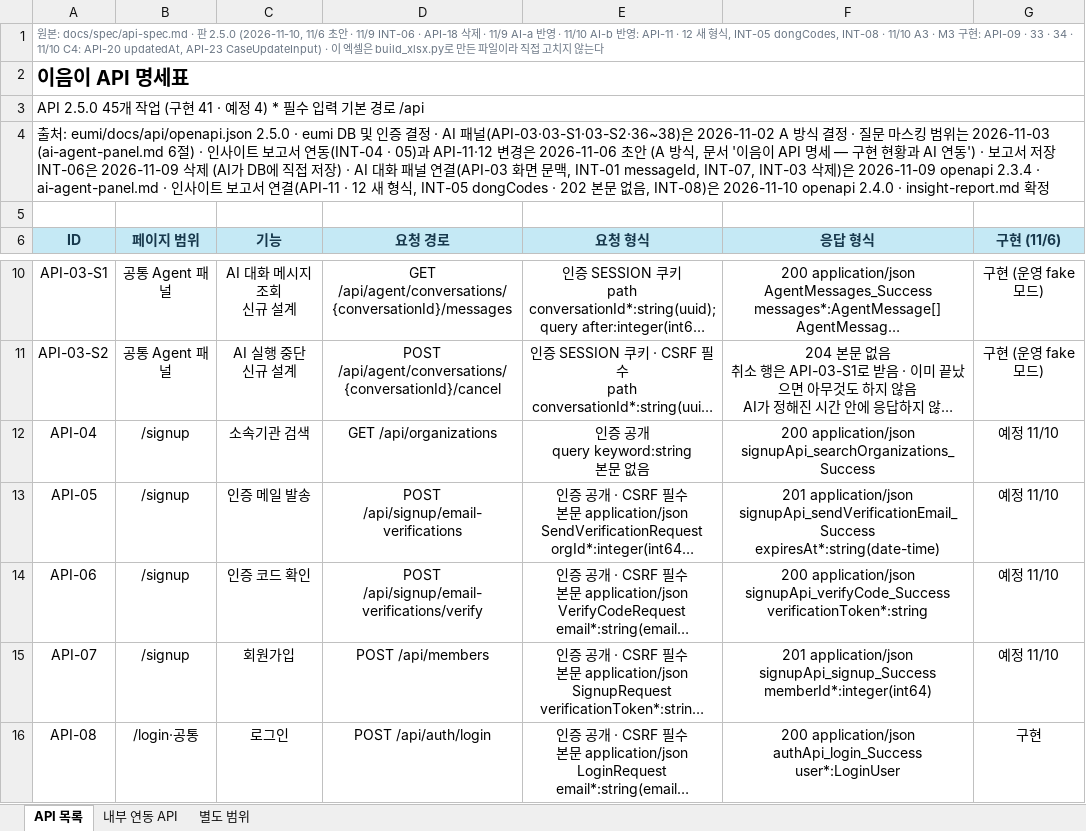
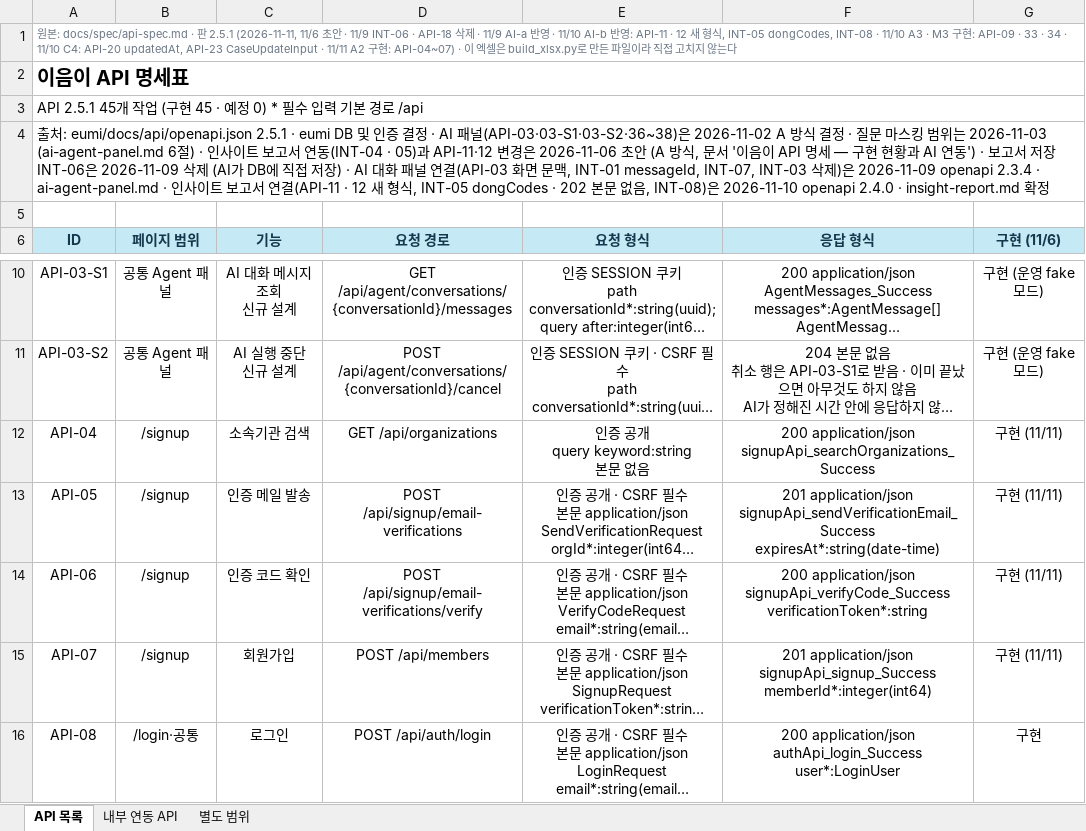
Before and after one commit to minjun069/Eumi, an Excel workbook: docs/spec/이음이_API_명세표.xlsx, sheet API 목록, drawn as a sheet; only a part is shown, gaps mark what is left out; long unchanged cells end in …; values as stored, in another font and other column widths than the file's, no borders; the diff names each change by its address in the sheet, - before the commit and + after, or states it on an @@ line.

```diff
--- a/docs/spec/이음이_API_명세표.xlsx (sheet API 목록)
+++ b/docs/spec/이음이_API_명세표.xlsx (sheet API 목록)
-A1 (ID): …판 2.5.0 (2026-11-10, 11/6 초안 · 11/9 INT-06 · API-18 삭제 · 11/9 AI-a 반영 · 11/10 AI-b 반영: API-11 · 12 새 형식, INT-05 dongCodes, INT-08 · 11/10 A3 · M3 구현: API-09 · 33 · 34 · 11/10 C4: API-20 updatedAt, API-23 CaseUpdateInput) · 이…
+A1 (ID): …판 2.5.1 (2026-11-11, 11/6 초안 · 11/9 INT-06 · API-18 삭제 · 11/9 AI-a 반영 · 11/10 AI-b 반영: API-11 · 12 새 형식, INT-05 dongCodes, INT-08 · 11/10 A3 · M3 구현: API-09 · 33 · 34 · 11/10 C4: API-20 updatedAt, API-23 CaseUpdateInput · 11/11 A2 구현: API-04~07) · 이…
-A3 (ID): API 2.5.0 45개 작업 (구현 41 · 예정 4) * 필수…
+A3 (ID): API 2.5.1 45개 작업 (구현 45 · 예정 0) * 필수…
-A4 (ID): …: eumi/docs/api/openapi.json 2.5.0 · eumi…
+A4 (ID): …: eumi/docs/api/openapi.json 2.5.1 · eumi…
-G12:G15 (구현 (11/6)): 예정 11/10
+G12:G15 (구현 (11/6)): 구현 (11/11)
```
Also changed, not shown: sheet 별도 범위, sheet 내부 연동 API, 11 other files.
